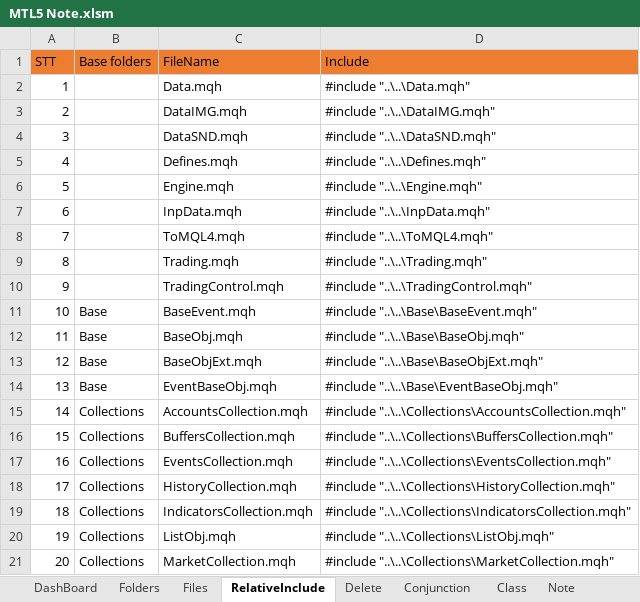
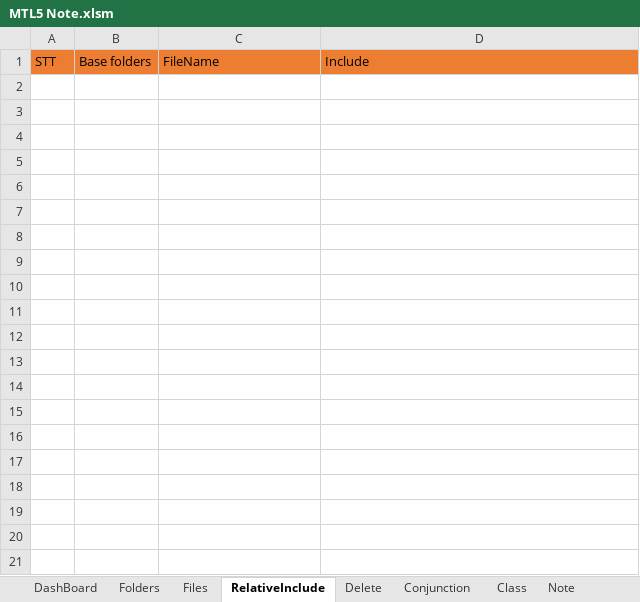
Before and after one commit to nguyentuananh921/MT5-Dev, an Excel workbook: Experts/Anhnt/Document/MTL5 Note.xlsm, sheet RelativeInclude, drawn as a sheet; only a part is shown; values as stored, in another font and other column widths than the file's, no borders; the diff covers the shown part only; the diff names each change by its address in the sheet, - before the commit and + after, or states it on an @@ line.

```diff
--- a/Experts/Anhnt/Document/MTL5 Note.xlsm (sheet RelativeInclude)
+++ b/Experts/Anhnt/Document/MTL5 Note.xlsm (sheet RelativeInclude)
-row 2: 1 |  | Data.mqh | #include "..\..\Data.mqh"
-row 3: 2 |  | DataIMG.mqh | #include "..\..\DataIMG.mqh"
-row 4: 3 |  | DataSND.mqh | #include "..\..\DataSND.mqh"
-row 5: 4 |  | Defines.mqh | #include "..\..\Defines.mqh"
-row 6: 5 |  | Engine.mqh | #include "..\..\Engine.mqh"
-row 7: 6 |  | InpData.mqh | #include "..\..\InpData.mqh"
-row 8: 7 |  | ToMQL4.mqh | #include "..\..\ToMQL4.mqh"
-row 9: 8 |  | Trading.mqh | #include "..\..\Trading.mqh"
-row 10: 9 |  | TradingControl.mqh | #include "..\..\TradingControl.mqh"
-row 11: 10 | Base | BaseEvent.mqh | #include "..\..\Base\BaseEvent.mqh"
-row 12: 11 | Base | BaseObj.mqh | #include "..\..\Base\BaseObj.mqh"
-row 13: 12 | Base | BaseObjExt.mqh | #include "..\..\Base\BaseObjExt.mqh"
-row 14: 13 | Base | EventBaseObj.mqh | #include "..\..\Base\EventBaseObj.mqh"
-row 15: 14 | Collections | AccountsCollection.mqh | #include "..\..\Collections\AccountsCollection.mqh"
-row 16: 15 | Collections | BuffersCollection.mqh | #include "..\..\Collections\BuffersCollection.mqh"
-row 17: 16 | Collections | EventsCollection.mqh | #include "..\..\Collections\EventsCollection.mqh"
-row 18: 17 | Collections | HistoryCollection.mqh | #include "..\..\Collections\HistoryCollection.mqh"
-row 19: 18 | Collections | IndicatorsCollection.mqh | #include "..\..\Collections\IndicatorsCollection.mqh"
-row 20: 19 | Collections | ListObj.mqh | #include "..\..\Collections\ListObj.mqh"
-row 21: 20 | Collections | MarketCollection.mqh | #include "..\..\Collections\MarketCollection.mqh"
```
Also changed, not shown: 113 removed rows elsewhere in this sheet, sheet Files, sheet Delete, sheet IncludeGuard, sheet DashBoard, charts or pictures, 39 other files.
